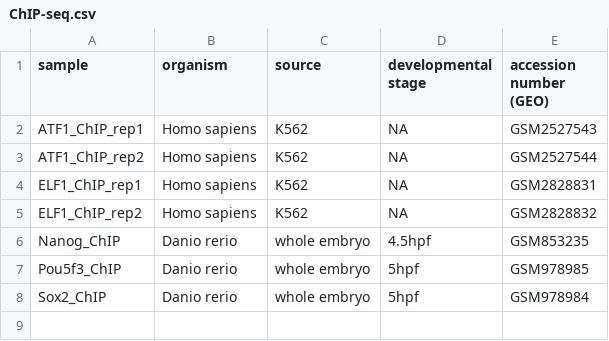
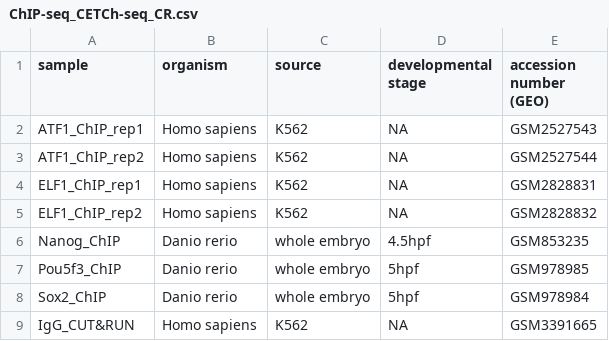
Before and after one commit to wwang-chcn/FitCR, a CSV file: Supplemental_Information/Table_S3_Public high_throughtput_sequencing_data_used_in_this_study/ChIP-seq_CETCh-seq_CR.csv (was Supplemental_Information/Table_S3_Public high_throughtput_sequencing_data_used_in_this_study/ChIP-seq.csv), drawn as a sheet.

Commit message:
Update and rename ChIP-seq.csv to ChIP-seq_CETCh-seq_CR.csv

```diff
--- a/Supplemental_Information/Table_S3_Public high_throughtput_sequencing_data_used_in_this_study/ChIP-seq.csv
+++ b/Supplemental_Information/Table_S3_Public high_throughtput_sequencing_data_used_in_this_study/ChIP-seq_CETCh-seq_CR.csv
@@ -8 +8,2 @@ Pou5f3_ChIP,Danio rerio,whole embryo,5hpf,GSM978985
 Sox2_ChIP,Danio rerio,whole embryo,5hpf,GSM978984
+IgG_CUT&RUN,Homo sapiens,K562,NA,GSM3391665
```
